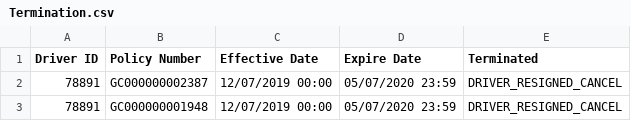
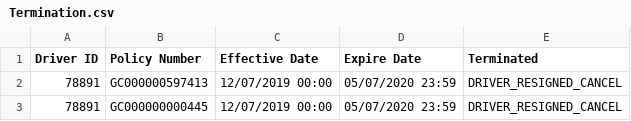
Before and after one commit to dorise1/test, a CSV file: Termination.csv, drawn as a sheet.

Commit message:
Update Termination.csv

```diff
--- a/Termination.csv
+++ b/Termination.csv
@@ -1,3 +1,3 @@
 Driver ID,Policy Number,Effective Date,Expire Date,Terminated
-78891,GC000000002387,12/07/2019 00:00,05/07/2020 23:59,DRIVER_RESIGNED_CANCEL
-78891,GC000000001948,12/07/2019 00:00,05/07/2020 23:59,DRIVER_RESIGNED_CANCEL
+78891,GC000000597413,12/07/2019 00:00,05/07/2020 23:59,DRIVER_RESIGNED_CANCEL
+78891,GC000000000445,12/07/2019 00:00,05/07/2020 23:59,DRIVER_RESIGNED_CANCEL
```
